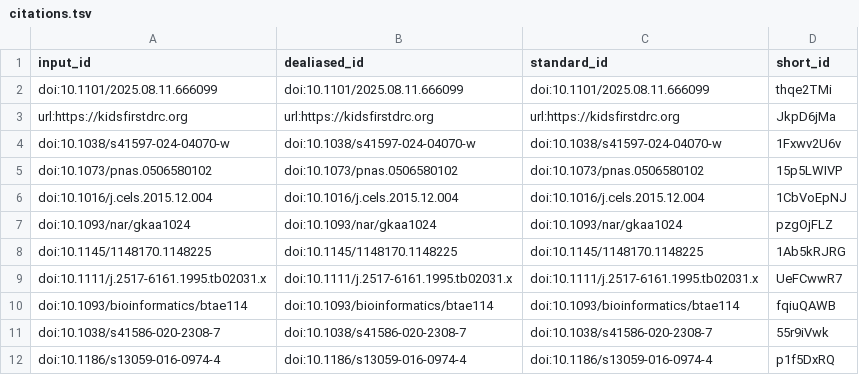
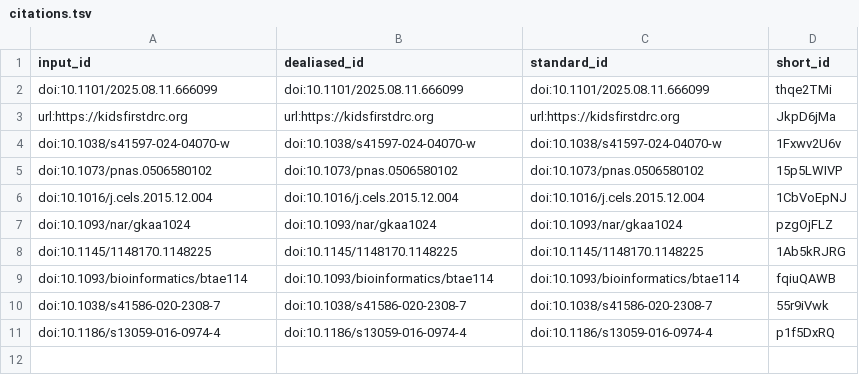
Before and after one commit to TaylorResearchLab/bifo-paper-1, a TSV file: citations.tsv, drawn as a sheet.

```diff
--- a/citations.tsv
+++ b/citations.tsv
@@ -8,3 +8,2 @@ doi:10.1093/nar/gkaa1024	doi:10.1093/nar/gkaa1024	doi:10.1093/nar/gkaa1024	pzgOj
 doi:10.1145/1148170.1148225	doi:10.1145/1148170.1148225	doi:10.1145/1148170.1148225	1Ab5kRJRG
-doi:10.1111/j.2517-6161.1995.tb02031.x	doi:10.1111/j.2517-6161.1995.tb02031.x	doi:10.1111/j.2517-6161.1995.tb02031.x	UeFCwwR7
 doi:10.1093/bioinformatics/btae114	doi:10.1093/bioinformatics/btae114	doi:10.1093/bioinformatics/btae114	fqiuQAWB
```
Also changed, not shown: 6 other files.
